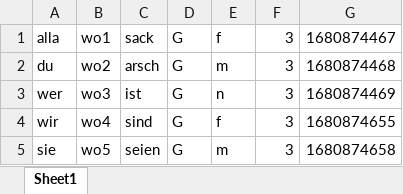
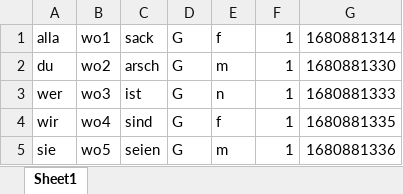
Before and after one commit to TweekXCraig/Oboeta, an Excel workbook: B1.xlsx, sheet Sheet1, drawn as a sheet; values as stored, in another font and other column widths than the file's, no borders; the diff names each change by its address in the sheet, - before the commit and + after, or states it on an @@ line.

```diff
--- a/B1.xlsx (sheet Sheet1)
+++ b/B1.xlsx (sheet Sheet1)
-F1:F5: 3
+F1:F5: 1
-G1: 1680874467
+G1: 1680881314
-G2: 1680874468
+G2: 1680881330
-G3: 1680874469
+G3: 1680881333
-G4: 1680874655
+G4: 1680881335
-G5: 1680874658
+G5: 1680881336
```
Also changed, not shown: 2 other files.
